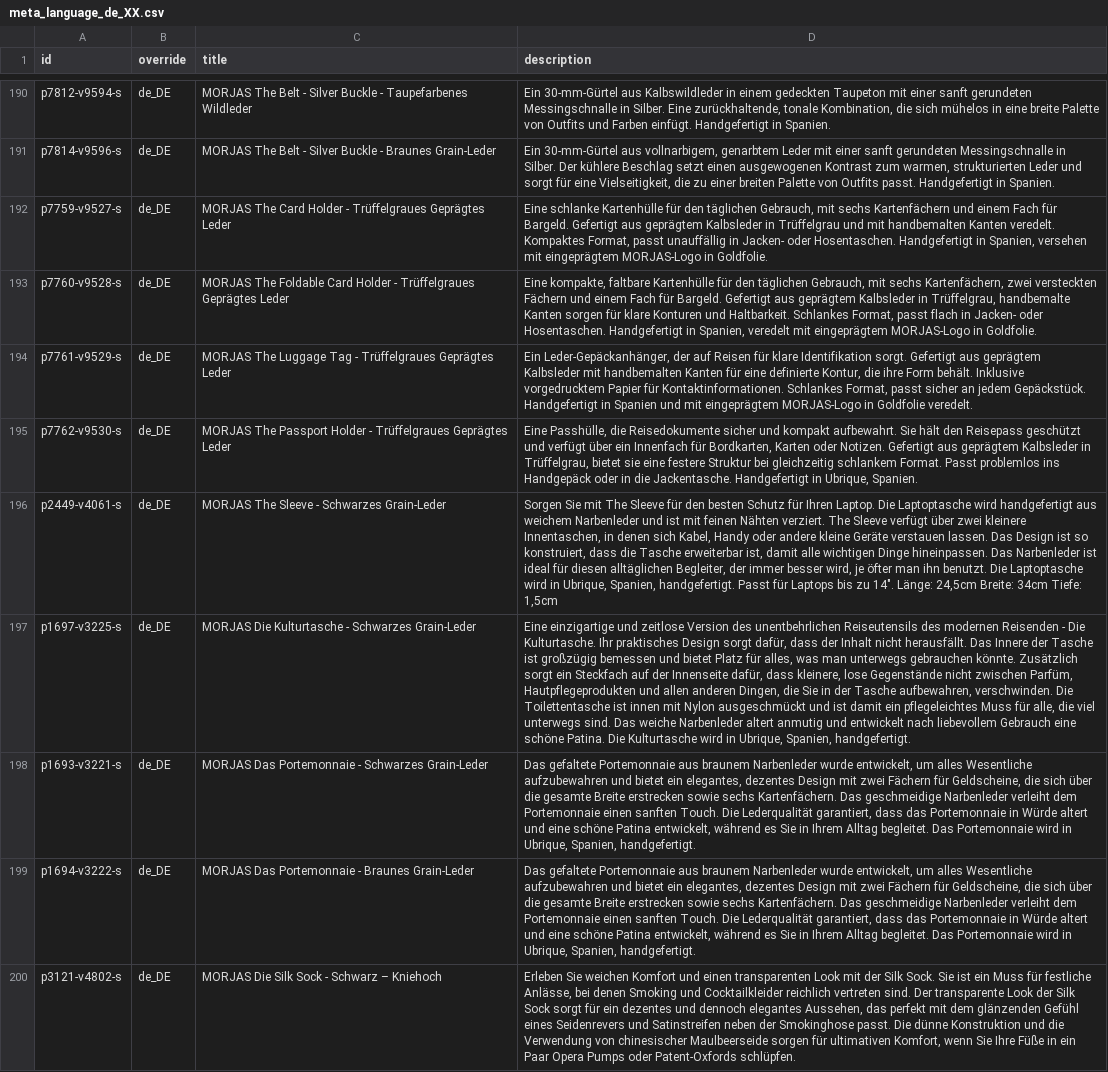
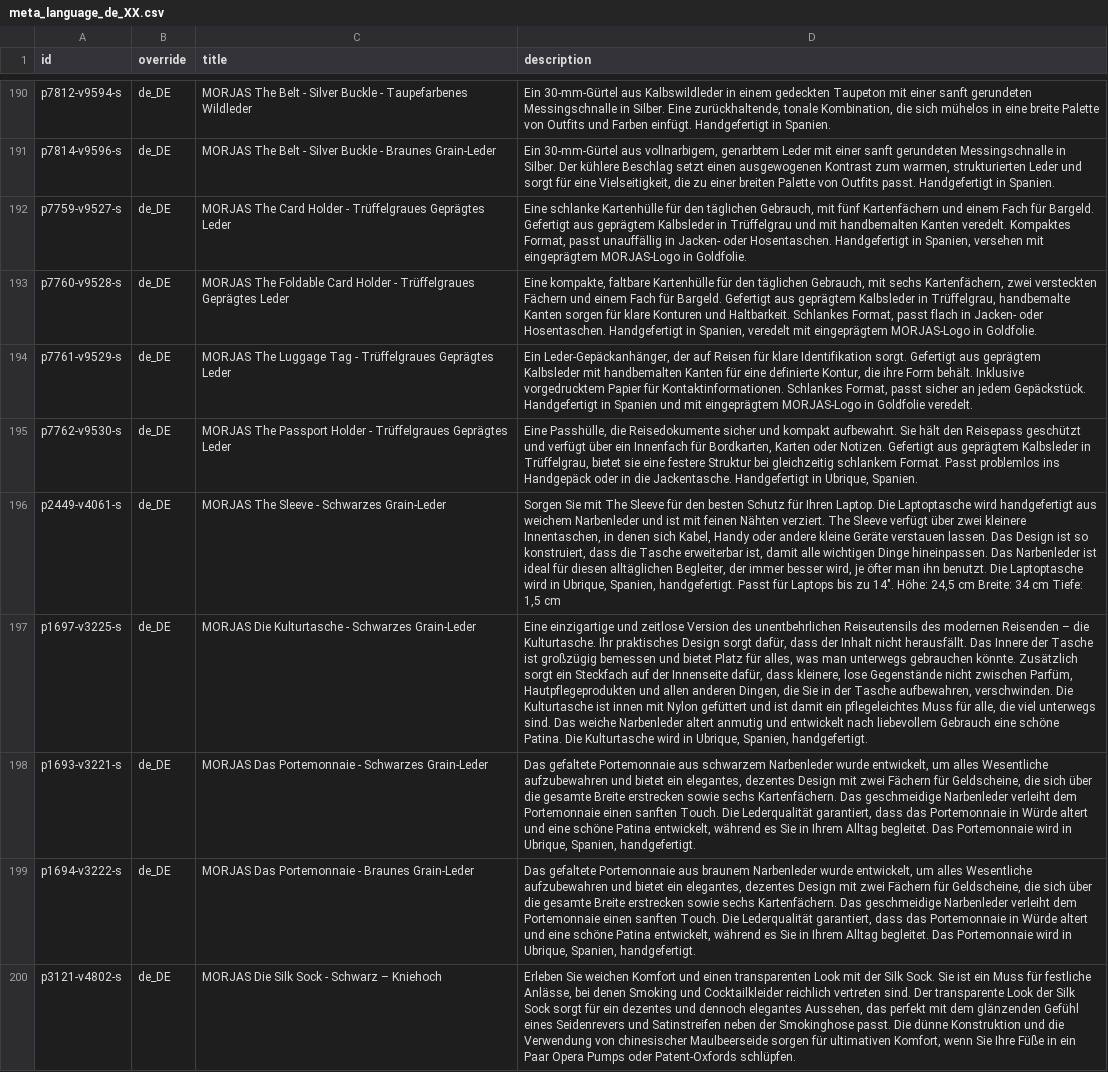
Before and after one commit to PJW134/meta-feeds, a CSV file: docs/meta_language_de_XX.csv, drawn as a sheet; only a part is shown, gaps mark what is left out; the diff covers the shown part only; the diff names each change by its address in the sheet, - before the commit and + after, or states it on an @@ line.

```diff
--- a/docs/meta_language_de_XX.csv
+++ b/docs/meta_language_de_XX.csv
-D192 (description): …Gebrauch, mit sechs Kartenfächern und…
+D192 (description): …Gebrauch, mit fünf Kartenfächern und…
-D196 (description): …zu 14". Länge: 24,5cm Breite: 34cm Tiefe: 1,5cm
+D196 (description): …zu 14". Höhe: 24,5 cm Breite: 34 cm Tiefe: 1,5 cm
-D197 (description): …modernen Reisenden - Die Kulturtasche. Ihr praktisches Design sorgt dafür, dass der Inhalt nicht herausfällt. Das Innere der Tasche ist großzügig bemessen und bietet Platz für alles, was man unterwegs gebrauchen könnte. Zusätzlich sorgt ein Steckfach auf der Innenseite dafür, dass kleinere, lose Gegenstände nicht zwischen Parfüm, Hautpflegeprodukten und allen anderen Dingen, die Sie in der Tasche aufbewahren, verschwinden. Die Toilettentasche ist innen mit Nylon ausgeschmückt und ist…
+D197 (description): …modernen Reisenden – die Kulturtasche. Ihr praktisches Design sorgt dafür, dass der Inhalt nicht herausfällt. Das Innere der Tasche ist großzügig bemessen und bietet Platz für alles, was man unterwegs gebrauchen könnte. Zusätzlich sorgt ein Steckfach auf der Innenseite dafür, dass kleinere, lose Gegenstände nicht zwischen Parfüm, Hautpflegeprodukten und allen anderen Dingen, die Sie in der Tasche aufbewahren, verschwinden. Die Kulturtasche ist innen mit Nylon gefüttert und ist…
-D198 (description): …Portemonnaie aus braunem Narbenleder wurde…
+D198 (description): …Portemonnaie aus schwarzem Narbenleder wurde…
```
Also changed, not shown: 41 edited cells elsewhere in this file, docs/meta_language_fr_XX.csv, docs/meta_primary_feed.csv, 1 other file.
